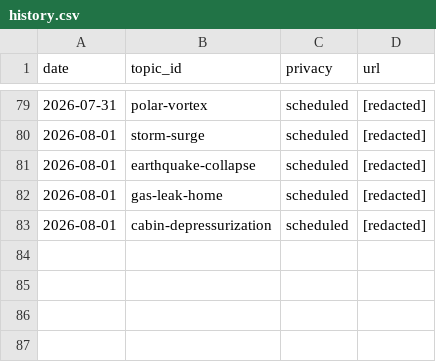
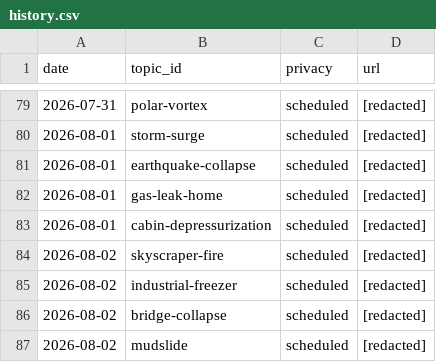
Before and after one commit to chat94534-oss/shorts-autoposter-b, a CSV file: logs/history.csv, drawn as a sheet; only a part is shown, gaps mark what is left out.

```diff
--- a/logs/history.csv
+++ b/logs/history.csv
@@ -83 +83,5 @@ date,topic_id,privacy,url
 2026-08-01,cabin-depressurization,scheduled,[redacted]
+2026-08-02,skyscraper-fire,scheduled,[redacted]
+2026-08-02,industrial-freezer,scheduled,[redacted]
+2026-08-02,bridge-collapse,scheduled,[redacted]
+2026-08-02,mudslide,scheduled,[redacted]
```
Also changed, not shown: 2 other files.
